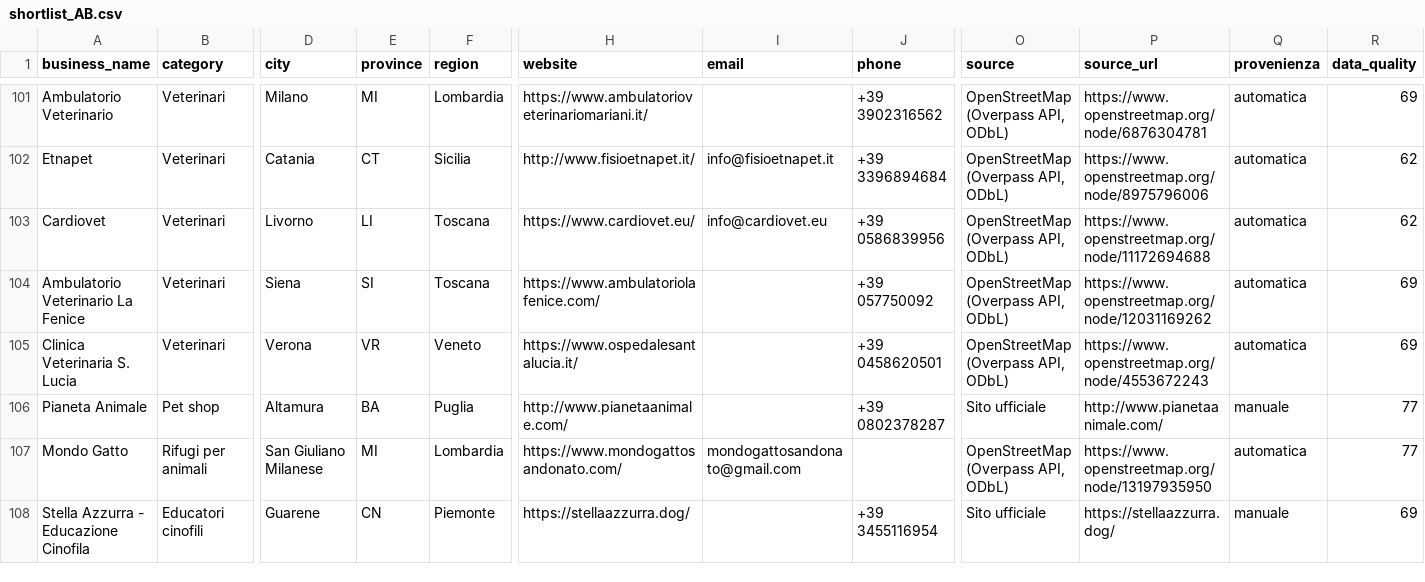
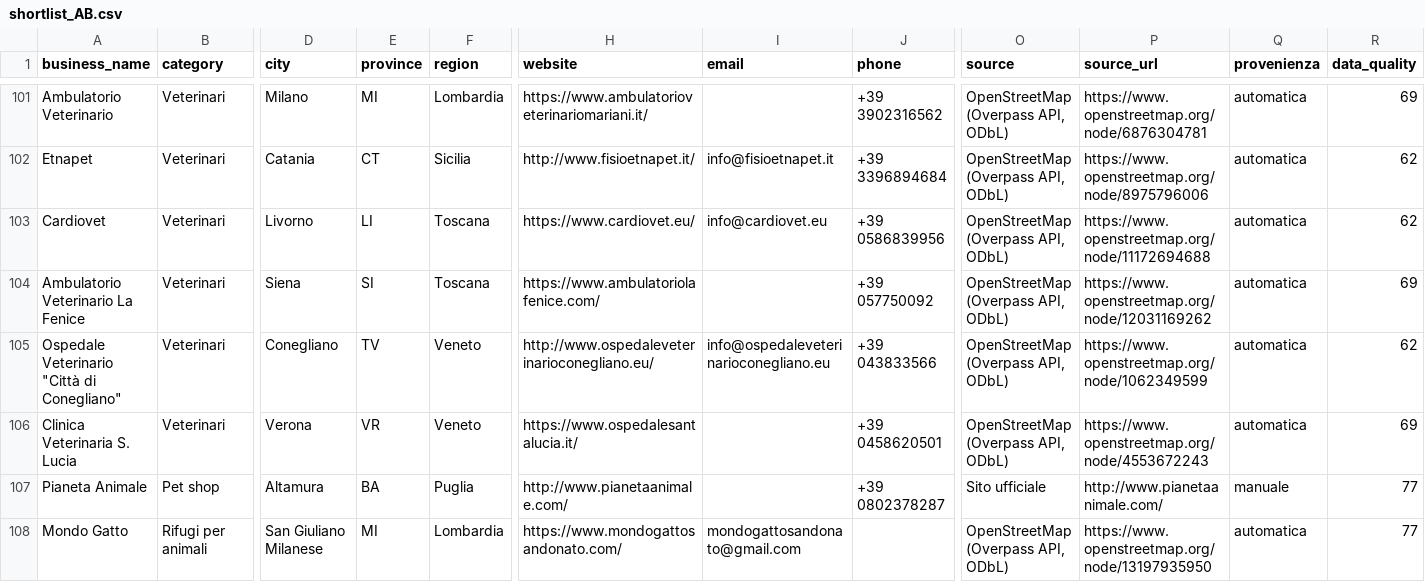
Before and after one commit to lucaiolienrico/prova, a CSV file: prospecting/output/shortlist_AB.csv, drawn as a sheet; only a part is shown, gaps mark what is left out; the shorter side is filled out with more unchanged rows; rows hold the shown columns only; the diff names each change by its address in the sheet, - before the commit and + after, or states it on an @@ line.

```diff
--- a/prospecting/output/shortlist_AB.csv
+++ b/prospecting/output/shortlist_AB.csv
+row 105: Ospedale Veterinario "Città di Conegliano" | Veterinari | Conegliano | TV | Veneto | http://www.ospedaleveterinarioconegliano.eu/ | info@ospedaleveterinarioconegliano.eu | +39 043833566 | OpenStreetMap (Overpass API, ODbL) | https://www.openstreetmap.org/node/1062349599 | automatica | 62
```
Also changed, not shown: 13 other files.
